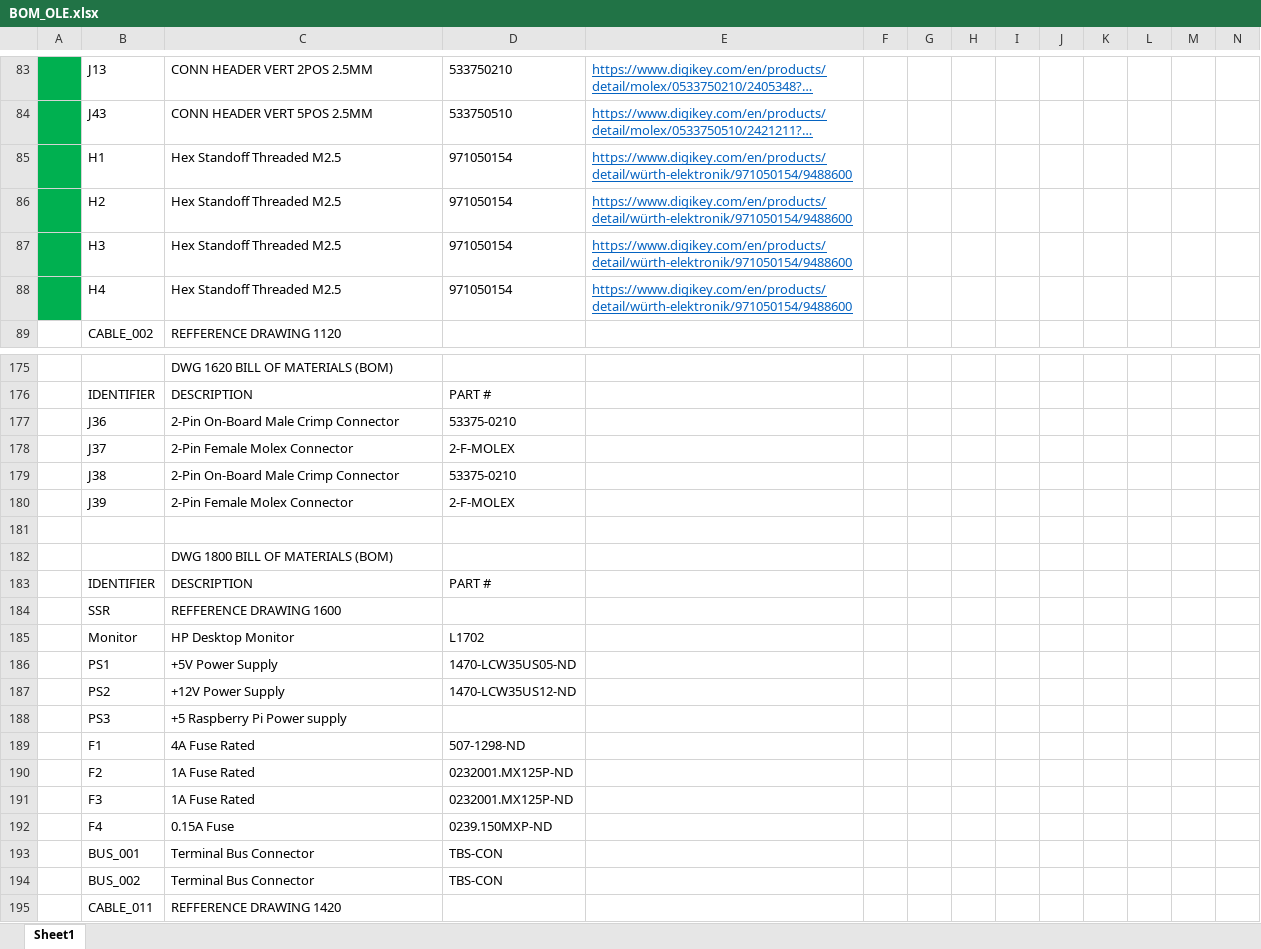
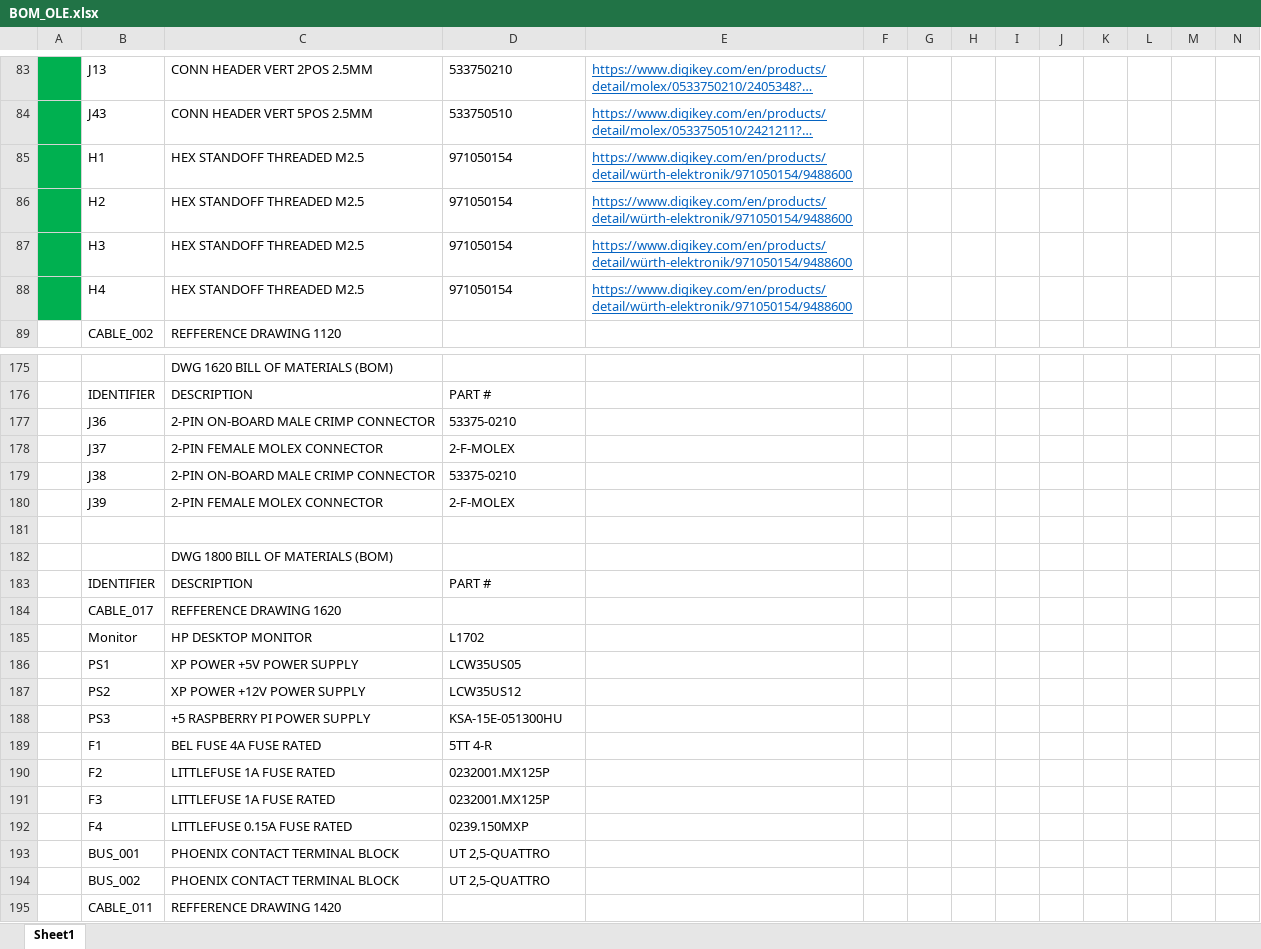
Before and after one commit to Ohm-Slah/Gallagher-Station-Duke-Energy-Museum-Exhibit, an Excel workbook: docs/BOM_OLE.xlsx, sheet Sheet1, drawn as a sheet; only a part is shown, gaps mark what is left out; long unchanged cells end in …; values as stored, in another font and other column widths than the file's, no borders; removed rows and columns are numbered as before the commit, all else as after; rows hold the shown columns only; the diff covers the shown part only; the diff names each change by its address in the sheet, - before the commit and + after, or states it on an @@ line.

Commit message:
UPDATED ALL BOM AND CONNECTORS
Edits to some readability and cosmetic consistencies

```diff
--- a/docs/BOM_OLE.xlsx (sheet Sheet1)
+++ b/docs/BOM_OLE.xlsx (sheet Sheet1)
-C85:C88: Hex Standoff Threaded M2.5
+C85:C88: HEX STANDOFF THREADED M2.5
-C177: 2-Pin On-Board Male Crimp Connector
+C177: 2-PIN ON-BOARD MALE CRIMP CONNECTOR
-C178: 2-Pin Female Molex Connector
+C178: 2-PIN FEMALE MOLEX CONNECTOR
-C179: 2-Pin On-Board Male Crimp Connector
+C179: 2-PIN ON-BOARD MALE CRIMP CONNECTOR
-C180: 2-Pin Female Molex Connector
+C180: 2-PIN FEMALE MOLEX CONNECTOR
-row 184:  | SSR | REFFERENCE DRAWING 1600
+row 184:  | CABLE_017 | REFFERENCE DRAWING 1620
-C185: HP Desktop Monitor
+C185: HP DESKTOP MONITOR
-row 186:  | PS1 | +5V Power Supply | 1470-LCW35US05-ND
-row 187:  | PS2 | +12V Power Supply | 1470-LCW35US12-ND
-row 188:  | PS3 | +5 Raspberry Pi Power supply
-row 189:  | F1 | 4A Fuse Rated | 507-1298-ND
+row 186:  | PS1 | XP POWER +5V POWER SUPPLY | LCW35US05
+row 187:  | PS2 | XP POWER +12V POWER SUPPLY | LCW35US12
+row 188:  | PS3 | +5 RASPBERRY PI POWER SUPPLY | KSA-15E-051300HU
+row 189:  | F1 | BEL FUSE 4A FUSE RATED | 5TT 4-R
-C190:C191: 1A Fuse Rated
+C190:C191: LITTLEFUSE 1A FUSE RATED
-D190:D191: 0232001.MX125P-ND
+D190:D191: 0232001.MX125P
-C192: 0.15A Fuse
+C192: LITTLEFUSE 0.15A FUSE RATED
-D192: 0239.150MXP-ND
+D192: 0239.150MXP
-row 193:  | BUS_001 | Terminal Bus Connector | TBS-CON
-row 194:  | BUS_002 | Terminal Bus Connector | TBS-CON
+row 193:  | BUS_001 | PHOENIX CONTACT TERMINAL BLOCK | UT 2,5-QUATTRO
+row 194:  | BUS_002 | PHOENIX CONTACT TERMINAL BLOCK | UT 2,5-QUATTRO
```
Also changed, not shown: 8 added rows, 8 removed rows, 69 edited cells and merged cells elsewhere in this sheet, 28 other files.
